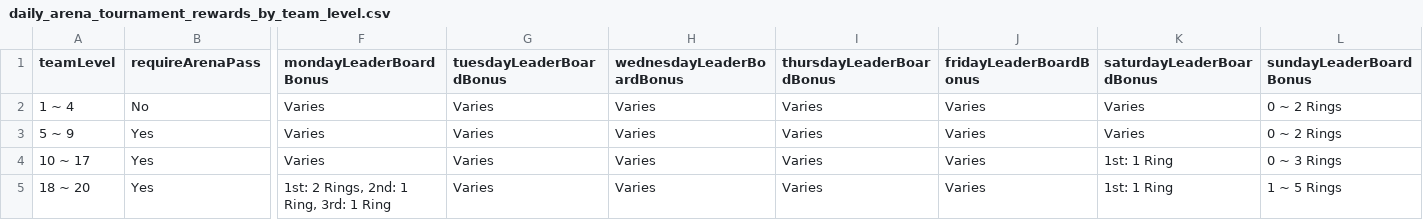
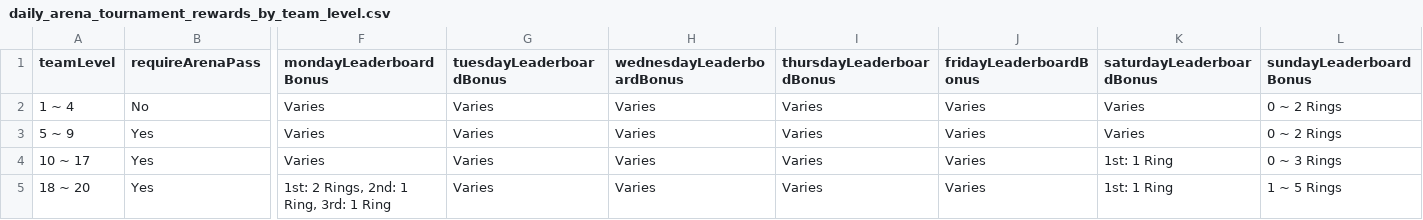
Before and after one commit to naw-db/naw-db.github.io, a CSV file: content/data/daily_arena_tournament_rewards_by_team_level.csv, drawn as a sheet; only a part is shown, gaps mark what is left out; the diff names each change by its address in the sheet, - before the commit and + after, or states it on an @@ line.

```diff
--- a/content/data/daily_arena_tournament_rewards_by_team_level.csv
+++ b/content/data/daily_arena_tournament_rewards_by_team_level.csv
-F1: mondayLeaderBoardBonus
+F1: mondayLeaderboardBonus
-G1: tuesdayLeaderBoardBonus
+G1: tuesdayLeaderboardBonus
-H1: wednesdayLeaderBoardBonus
+H1: wednesdayLeaderboardBonus
-I1: thursdayLeaderBoardBonus
+I1: thursdayLeaderboardBonus
-J1: fridayLeaderBoardBonus
+J1: fridayLeaderboardBonus
-K1: saturdayLeaderBoardBonus
+K1: saturdayLeaderboardBonus
-L1: sundayLeaderBoardBonus
+L1: sundayLeaderboardBonus
```
Also changed, not shown: content/data/daily_arena_tournament_rewards.csv, content/data/weekly_arena_tournament_rewards.csv, 25 other files.
